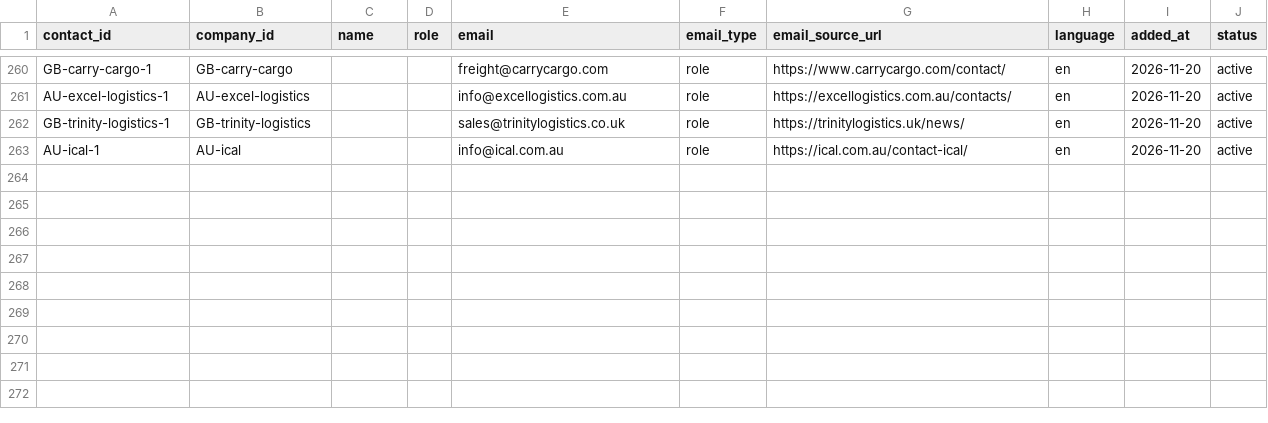
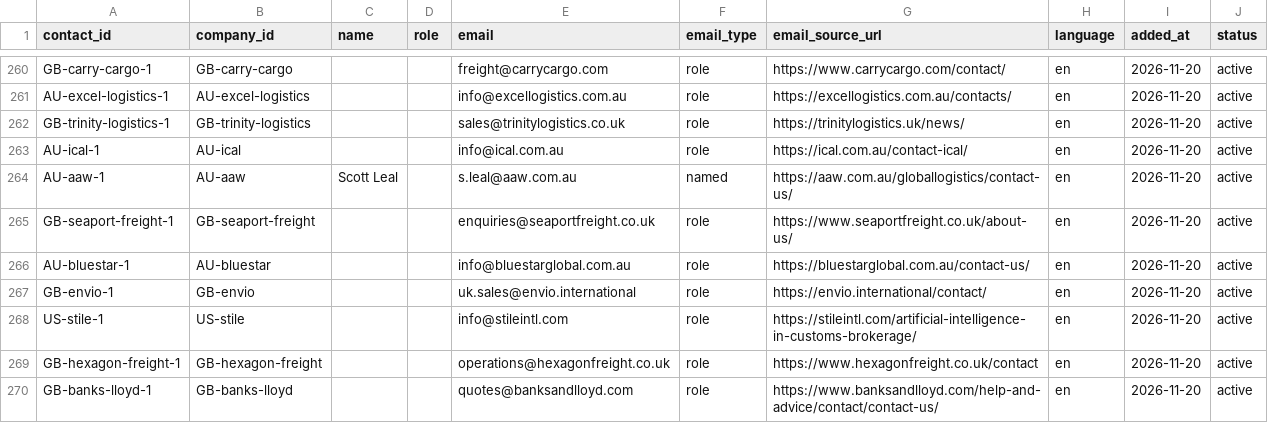
Before and after one commit to ratifplus/tiph-outreach, a CSV file: data/contacts.csv, drawn as a sheet; only a part is shown, gaps mark what is left out.

```diff
--- a/data/contacts.csv
+++ b/data/contacts.csv
@@ -263 +263,8 @@ GB-trinity-logistics-1,GB-trinity-logistics,,,sales@trinitylogistics.co.uk,role,
 AU-ical-1,AU-ical,,,info@ical.com.au,role,https://ical.com.au/contact-ical/,en,2026-11-20,active
+AU-aaw-1,AU-aaw,Scott Leal,,s.leal@aaw.com.au,named,https://aaw.com.au/globallogistics/contact-us/,en,2026-11-20,active
+GB-seaport-freight-1,GB-seaport-freight,,,enquiries@seaportfreight.co.uk,role,https://www.seaportfreight.co.uk/about-us/,en,2026-11-20,active
+AU-bluestar-1,AU-bluestar,,,info@bluestarglobal.com.au,role,https://bluestarglobal.com.au/contact-us/,en,2026-11-20,active
+GB-envio-1,GB-envio,,,uk.sales@envio.international,role,https://envio.international/contact/,en,2026-11-20,active
+US-stile-1,US-stile,,,info@stileintl.com,role,https://stileintl.com/artificial-intelligence-in-customs-brokerage/,en,2026-11-20,active
+GB-hexagon-freight-1,GB-hexagon-freight,,,operations@hexagonfreight.co.uk,role,https://www.hexagonfreight.co.uk/contact,en,2026-11-20,active
+GB-banks-lloyd-1,GB-banks-lloyd,,,quotes@banksandlloyd.com,role,https://www.banksandlloyd.com/help-and-advice/contact/contact-us/,en,2026-11-20,active
```
Also changed, not shown: data/companies.csv, data/messages.csv, 4 other files.
